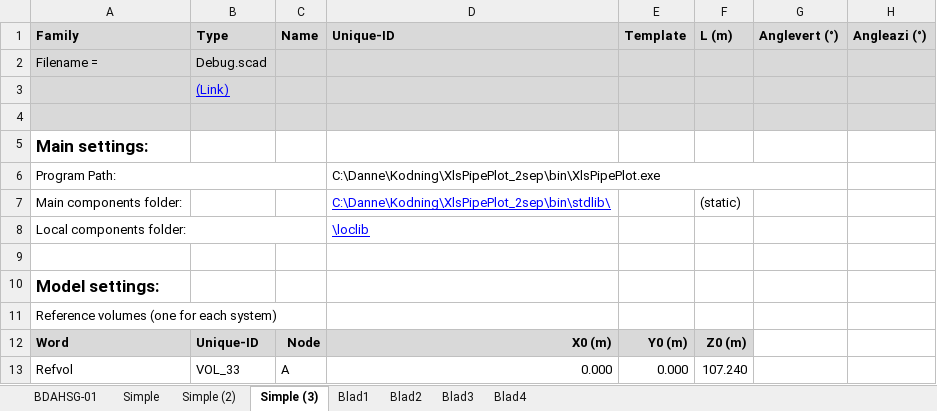
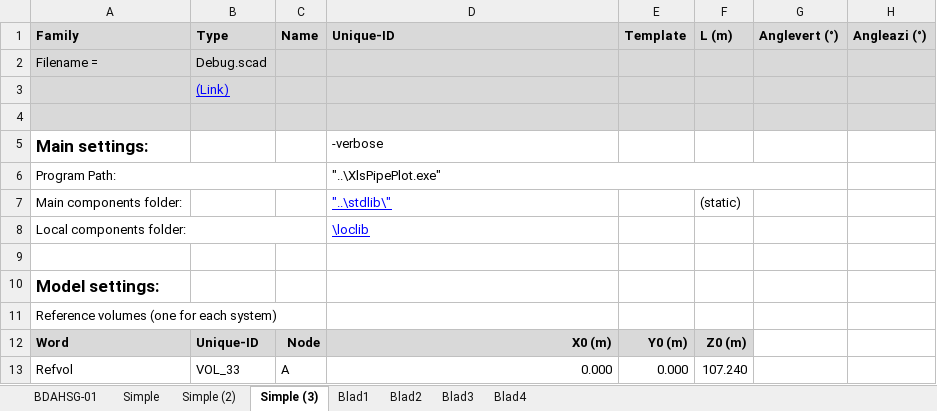
Before and after one commit to danneedebro/XlsPipePlot, an Excel workbook: source/bin/Debug/inputsheet/Debug_inputsheet.xlsm, sheet Simple (3), drawn as a sheet; only a part is shown; values as stored, in another font and other column widths than the file's, no borders; charts and pictures and conditional formats not drawn; the diff names each change by its address in the sheet, - before the commit and + after, or states it on an @@ line.

```diff
--- a/source/bin/Debug/inputsheet/Debug_inputsheet.xlsm (sheet Simple (3))
+++ b/source/bin/Debug/inputsheet/Debug_inputsheet.xlsm (sheet Simple (3))
-D5 (Unique-ID): (empty)
+D5 (Unique-ID): -verbose
-D6 (Unique-ID): C:\Danne\Kodning\XlsPipePlot_2sep\bin\XlsPipePlot.exe
+D6 (Unique-ID): "..\XlsPipePlot.exe"
-D7 (Unique-ID): C:\Danne\Kodning\XlsPipePlot_2sep\bin\stdlib\
+D7 (Unique-ID): "..\stdlib\"
```
Also changed, not shown: 9 other files.
